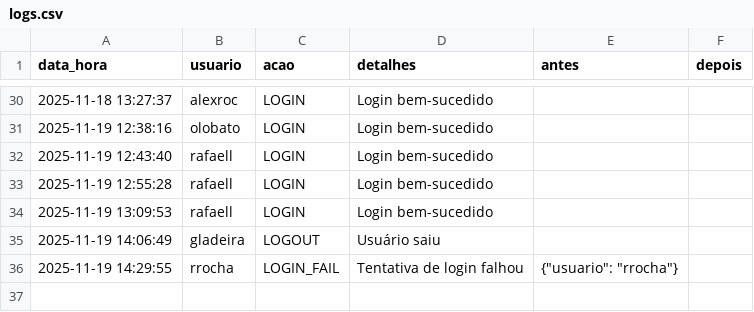
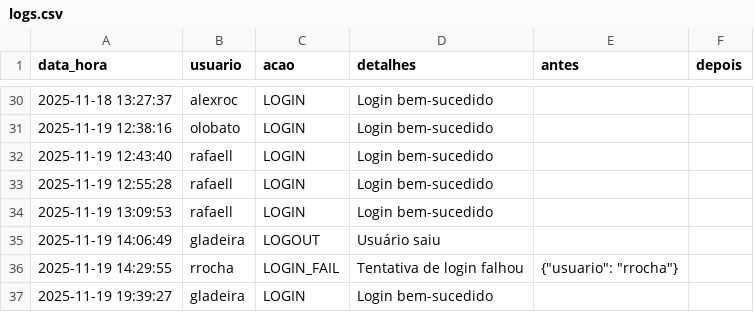
Before and after one commit to otavilobato/pecas1, a CSV file: logs.csv, drawn as a sheet; only a part is shown, gaps mark what is left out; the diff names each change by its address in the sheet, - before the commit and + after, or states it on an @@ line.

Commit message:
Atualização automática logs (19/11/2025 19:39)

```diff
--- a/logs.csv
+++ b/logs.csv
+row 37: 2025-11-19 19:39:27 | gladeira | LOGIN | Login bem-sucedido
```
